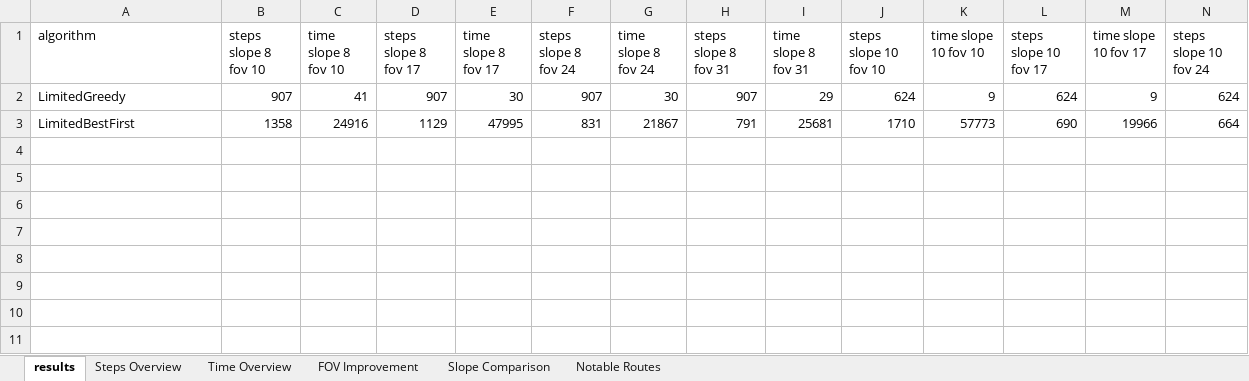
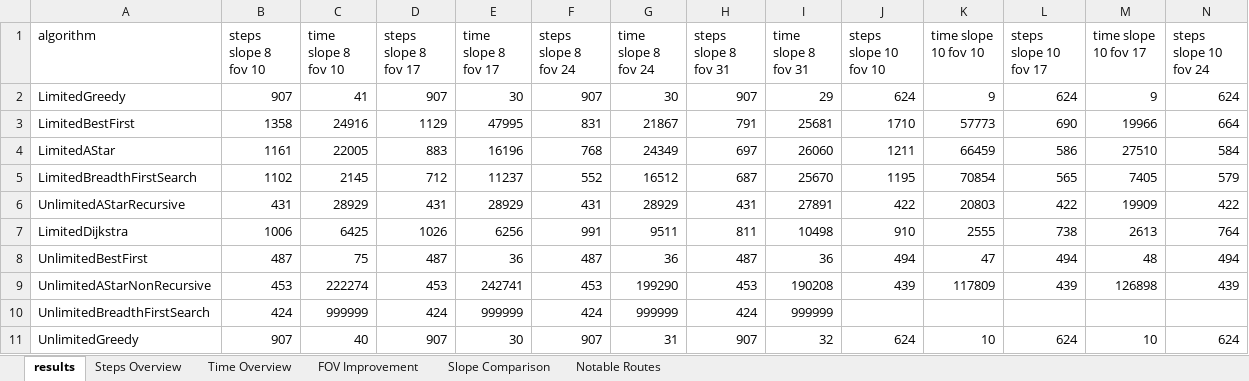
Before and after one commit to sapols/JPL-CUSeniorProjects, an Excel workbook: docs/results.xlsx, sheet results, drawn as a sheet; only a part is shown; values as stored, in another font and other column widths than the file's, no borders; rows hold the shown columns only; the diff names each change by its address in the sheet, - before the commit and + after, or states it on an @@ line.

Commit message:
get a mostly complete results.xlsx up

```diff
--- a/docs/results.xlsx (sheet results)
+++ b/docs/results.xlsx (sheet results)
+row 4: LimitedAStar | 1161 | 22005 | 883 | 16196 | 768 | 24349 | 697 | 26060 | 1211 | 66459 | 586 | 27510 | 584
+row 5: LimitedBreadthFirstSearch | 1102 | 2145 | 712 | 11237 | 552 | 16512 | 687 | 25670 | 1195 | 70854 | 565 | 7405 | 579
+row 6: UnlimitedAStarRecursive | 431 | 28929 | 431 | 28929 | 431 | 28929 | 431 | 27891 | 422 | 20803 | 422 | 19909 | 422
+row 7: LimitedDijkstra | 1006 | 6425 | 1026 | 6256 | 991 | 9511 | 811 | 10498 | 910 | 2555 | 738 | 2613 | 764
+row 8: UnlimitedBestFirst | 487 | 75 | 487 | 36 | 487 | 36 | 487 | 36 | 494 | 47 | 494 | 48 | 494
+row 9: UnlimitedAStarNonRecursive | 453 | 222274 | 453 | 242741 | 453 | 199290 | 453 | 190208 | 439 | 117809 | 439 | 126898 | 439
+row 10: UnlimitedBreadthFirstSearch | 424 | 999999 | 424 | 999999 | 424 | 999999 | 424 | 999999
+row 11: UnlimitedGreedy | 907 | 40 | 907 | 30 | 907 | 31 | 907 | 32 | 624 | 10 | 624 | 10 | 624
```
Also changed, not shown: sheet Steps Overview, sheet Time Overview, sheet Slope Comparison, sheet FOV Improvement, formulas that keep their value, 3 other files.
